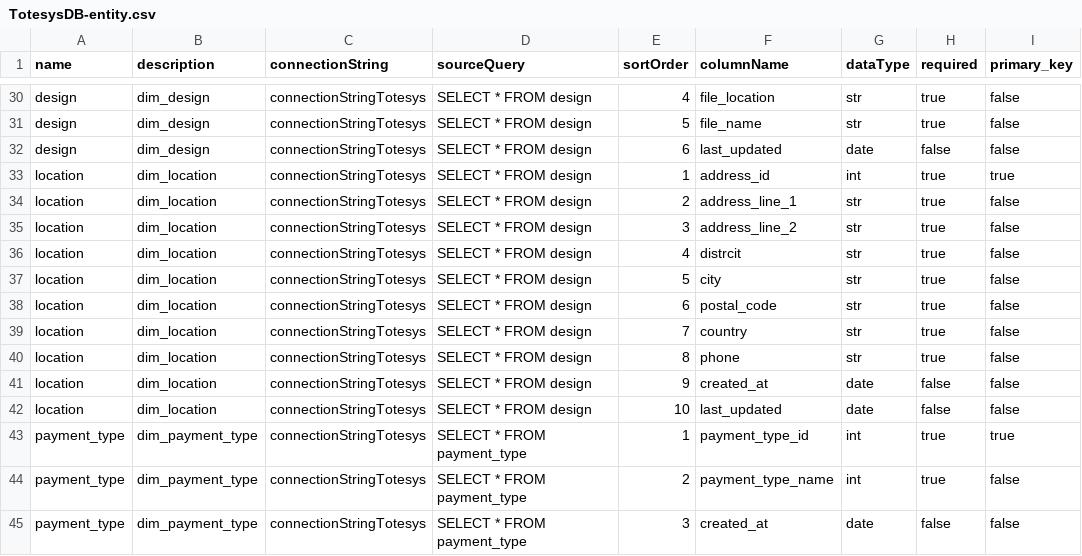
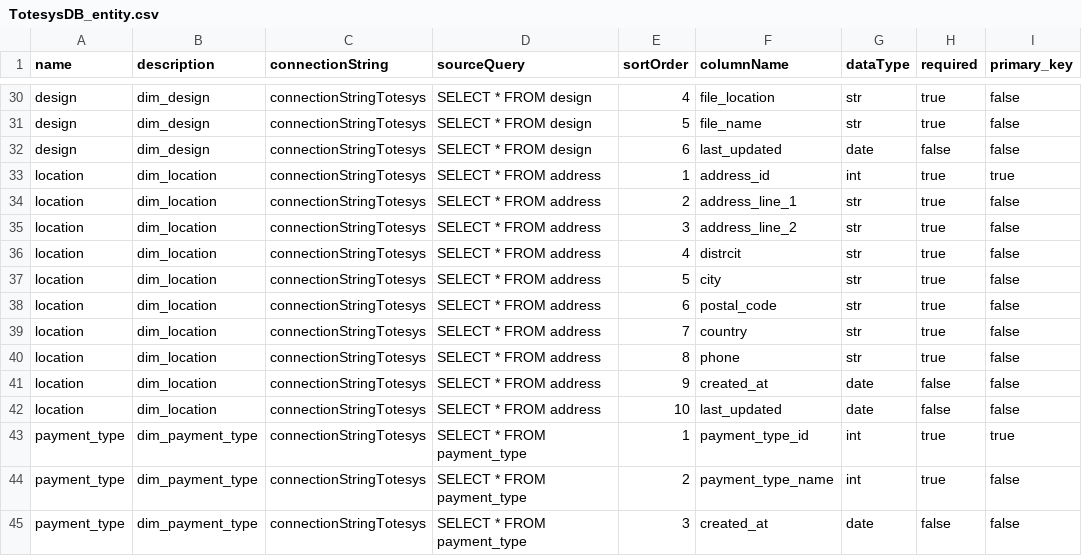
Before and after one commit to xrscode/framework_j1, a CSV file: src/contracts/TotesysDB/TotesysDB_entity.csv (was src/contracts/TotesysDB/TotesysDB-entity.csv), drawn as a sheet; only a part is shown, gaps mark what is left out.

Commit message:
Updated source system creation

```diff
--- a/src/contracts/TotesysDB/TotesysDB-entity.csv
+++ b/src/contracts/TotesysDB/TotesysDB_entity.csv
@@ -32,12 +32,12 @@ design,dim_design,connectionStringTotesys,SELECT * FROM design,5,file_name,str,t
 design,dim_design,connectionStringTotesys,SELECT * FROM design,6,last_updated,date,false,false
-location,dim_location,connectionStringTotesys,SELECT * FROM design,1,address_id,int,true,true
-location,dim_location,connectionStringTotesys,SELECT * FROM design,2,address_line_1,str,true,false
-location,dim_location,connectionStringTotesys,SELECT * FROM design,3,address_line_2,str,true,false
-location,dim_location,connectionStringTotesys,SELECT * FROM design,4,distrcit,str,true,false
-location,dim_location,connectionStringTotesys,SELECT * FROM design,5,city,str,true,false
-location,dim_location,connectionStringTotesys,SELECT * FROM design,6,postal_code,str,true,false
-location,dim_location,connectionStringTotesys,SELECT * FROM design,7,country,str,true,false
-location,dim_location,connectionStringTotesys,SELECT * FROM design,8,phone,str,true,false
-location,dim_location,connectionStringTotesys,SELECT * FROM design,9,created_at,date,false,false
-location,dim_location,connectionStringTotesys,SELECT * FROM design,10,last_updated,date,false,false
+location,dim_location,connectionStringTotesys,SELECT * FROM address,1,address_id,int,true,true
+location,dim_location,connectionStringTotesys,SELECT * FROM address,2,address_line_1,str,true,false
+location,dim_location,connectionStringTotesys,SELECT * FROM address,3,address_line_2,str,true,false
+location,dim_location,connectionStringTotesys,SELECT * FROM address,4,distrcit,str,true,false
+location,dim_location,connectionStringTotesys,SELECT * FROM address,5,city,str,true,false
+location,dim_location,connectionStringTotesys,SELECT * FROM address,6,postal_code,str,true,false
+location,dim_location,connectionStringTotesys,SELECT * FROM address,7,country,str,true,false
+location,dim_location,connectionStringTotesys,SELECT * FROM address,8,phone,str,true,false
+location,dim_location,connectionStringTotesys,SELECT * FROM address,9,created_at,date,false,false
+location,dim_location,connectionStringTotesys,SELECT * FROM address,10,last_updated,date,false,false
 payment_type,dim_payment_type,connectionStringTotesys,SELECT * FROM payment_type,1,payment_type_id,int,true,true
```
Also changed, not shown: 5 other files.
